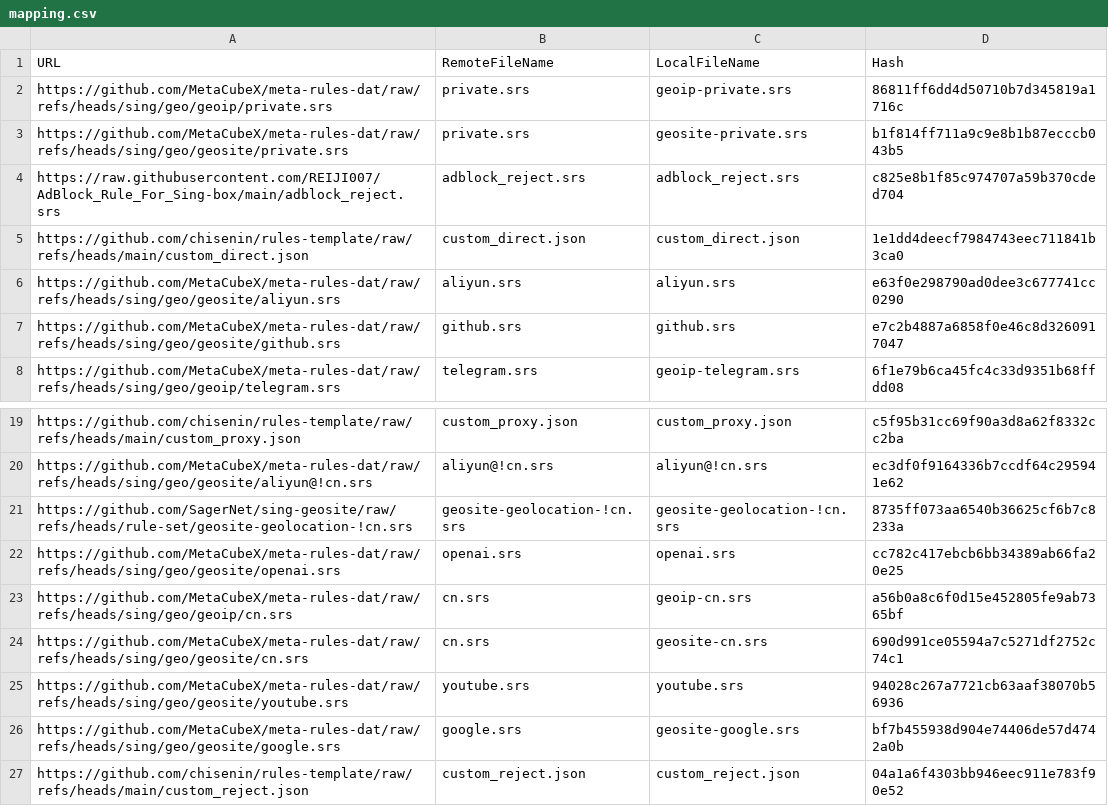
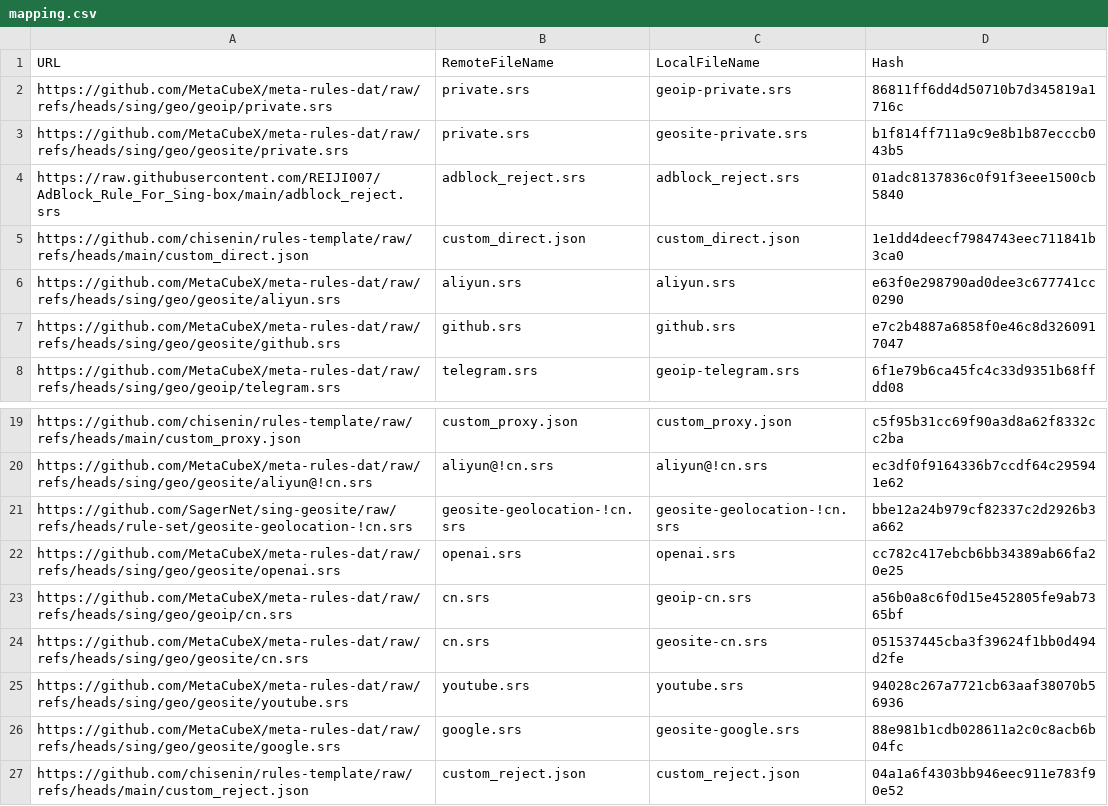
Before and after one commit to chisenin/rules-template, a CSV file: mapping.csv, drawn as a sheet; only a part is shown, gaps mark what is left out.

```diff
--- a/mapping.csv
+++ b/mapping.csv
@@ -3,3 +3,3 @@ https://github.com/MetaCubeX/meta-rules-dat/raw/refs/heads/sing/geo/geoip/privat
 https://github.com/MetaCubeX/meta-rules-dat/raw/refs/heads/sing/geo/geosite/private.srs,private.srs,geosite-private.srs,b1f814ff711a9c9e8b1b87ecccb043b5
-https://raw.githubusercontent.com/REIJI007/AdBlock_Rule_For_Sing-box/main/adblock_reject.srs,adblock_reject.srs,adblock_reject.srs,c825e8b1f85c974707a59b370cded704
+https://raw.githubusercontent.com/REIJI007/AdBlock_Rule_For_Sing-box/main/adblock_reject.srs,adblock_reject.srs,adblock_reject.srs,01adc8137836c0f91f3eee1500cb5840
 https://github.com/chisenin/rules-template/raw/refs/heads/main/custom_direct.json,custom_direct.json,custom_direct.json,1e1dd4deecf7984743eec711841b3ca0
@@ -20,8 +20,8 @@ https://github.com/chisenin/rules-template/raw/refs/heads/main/custom_proxy.json
 https://github.com/MetaCubeX/meta-rules-dat/raw/refs/heads/sing/geo/geosite/aliyun@!cn.srs,aliyun@!cn.srs,aliyun@!cn.srs,ec3df0f9164336b7ccdf64c295941e62
-https://github.com/SagerNet/sing-geosite/raw/refs/heads/rule-set/geosite-geolocation-!cn.srs,geosite-geolocation-!cn.srs,geosite-geolocation-!cn.srs,8735ff073aa6540b36625cf6b7c8233a
+https://github.com/SagerNet/sing-geosite/raw/refs/heads/rule-set/geosite-geolocation-!cn.srs,geosite-geolocation-!cn.srs,geosite-geolocation-!cn.srs,bbe12a24b979cf82337c2d2926b3a662
 https://github.com/MetaCubeX/meta-rules-dat/raw/refs/heads/sing/geo/geosite/openai.srs,openai.srs,openai.srs,cc782c417ebcb6bb34389ab66fa20e25
 https://github.com/MetaCubeX/meta-rules-dat/raw/refs/heads/sing/geo/geoip/cn.srs,cn.srs,geoip-cn.srs,a56b0a8c6f0d15e452805fe9ab7365bf
-https://github.com/MetaCubeX/meta-rules-dat/raw/refs/heads/sing/geo/geosite/cn.srs,cn.srs,geosite-cn.srs,690d991ce05594a7c5271df2752c74c1
+https://github.com/MetaCubeX/meta-rules-dat/raw/refs/heads/sing/geo/geosite/cn.srs,cn.srs,geosite-cn.srs,051537445cba3f39624f1bb0d494d2fe
 https://github.com/MetaCubeX/meta-rules-dat/raw/refs/heads/sing/geo/geosite/youtube.srs,youtube.srs,youtube.srs,94028c267a7721cb63aaf38070b56936
-https://github.com/MetaCubeX/meta-rules-dat/raw/refs/heads/sing/geo/geosite/google.srs,google.srs,geosite-google.srs,bf7b455938d904e74406de57d4742a0b
+https://github.com/MetaCubeX/meta-rules-dat/raw/refs/heads/sing/geo/geosite/google.srs,google.srs,geosite-google.srs,88e981b1cdb028611a2c0c8acb6b04fc
 https://github.com/chisenin/rules-template/raw/refs/heads/main/custom_reject.json,custom_reject.json,custom_reject.json,04a1a6f4303bb946eec911e783f90e52
```
Also changed, not shown: 4 other files.
